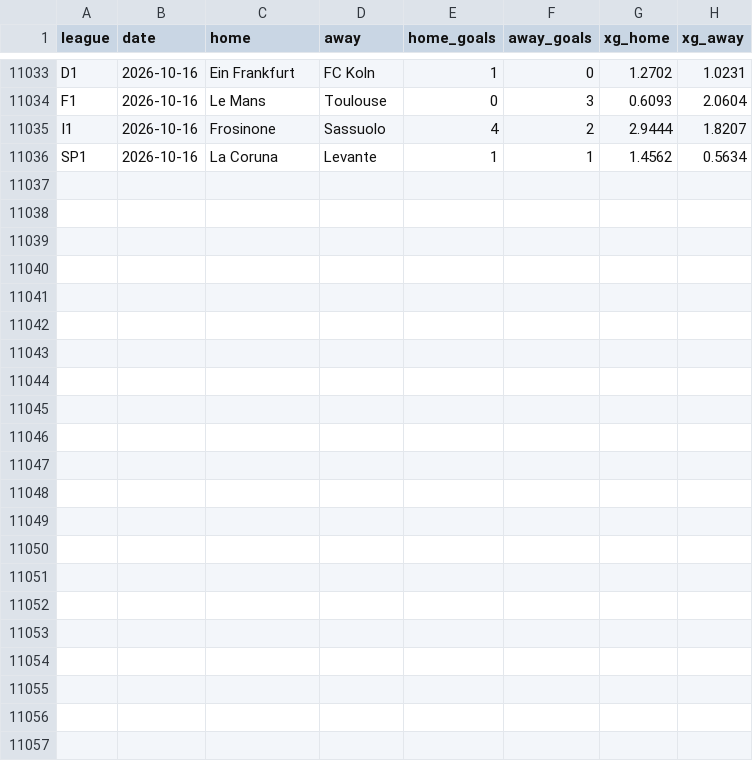
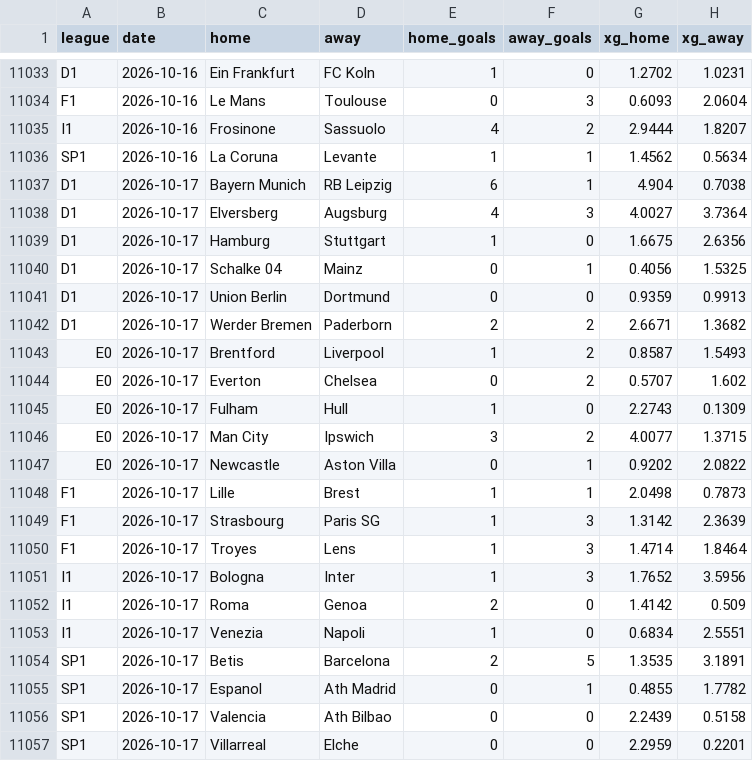
Before and after one commit to samuelramram/Predicciones, a CSV file: data/europa/xg.csv, drawn as a sheet; only a part is shown, gaps mark what is left out.

```diff
--- a/data/europa/xg.csv
+++ b/data/europa/xg.csv
@@ -11036 +11036,22 @@ I1,2026-10-16,Frosinone,Sassuolo,4,2,2.9444,1.8207
 SP1,2026-10-16,La Coruna,Levante,1,1,1.4562,0.5634
+D1,2026-10-17,Bayern Munich,RB Leipzig,6,1,4.904,0.7038
+D1,2026-10-17,Elversberg,Augsburg,4,3,4.0027,3.7364
+D1,2026-10-17,Hamburg,Stuttgart,1,0,1.6675,2.6356
+D1,2026-10-17,Schalke 04,Mainz,0,1,0.4056,1.5325
+D1,2026-10-17,Union Berlin,Dortmund,0,0,0.9359,0.9913
+D1,2026-10-17,Werder Bremen,Paderborn,2,2,2.6671,1.3682
+E0,2026-10-17,Brentford,Liverpool,1,2,0.8587,1.5493
+E0,2026-10-17,Everton,Chelsea,0,2,0.5707,1.602
+E0,2026-10-17,Fulham,Hull,1,0,2.2743,0.1309
+E0,2026-10-17,Man City,Ipswich,3,2,4.0077,1.3715
+E0,2026-10-17,Newcastle,Aston Villa,0,1,0.9202,2.0822
+F1,2026-10-17,Lille,Brest,1,1,2.0498,0.7873
+F1,2026-10-17,Strasbourg,Paris SG,1,3,1.3142,2.3639
+F1,2026-10-17,Troyes,Lens,1,3,1.4714,1.8464
+I1,2026-10-17,Bologna,Inter,1,3,1.7652,3.5956
+I1,2026-10-17,Roma,Genoa,2,0,1.4142,0.509
+I1,2026-10-17,Venezia,Napoli,1,0,0.6834,2.5551
+SP1,2026-10-17,Betis,Barcelona,2,5,1.3535,3.1891
+SP1,2026-10-17,Espanol,Ath Madrid,0,1,0.4855,1.7782
+SP1,2026-10-17,Valencia,Ath Bilbao,0,0,2.2439,0.5158
+SP1,2026-10-17,Villarreal,Elche,0,0,2.2959,0.2201
```
Also changed, not shown: 1 other file.
